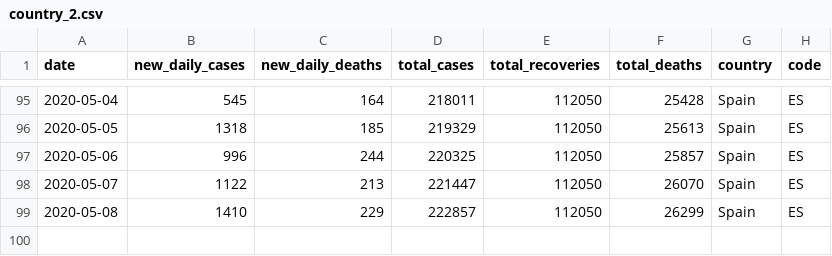
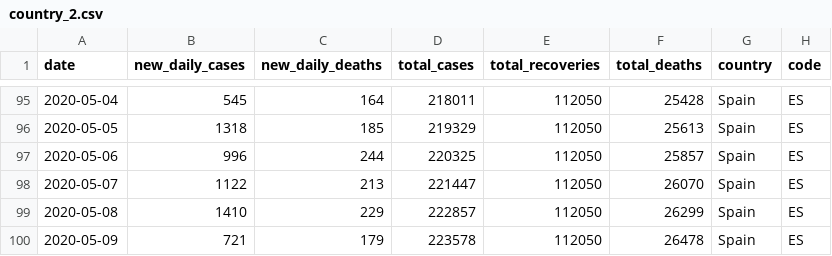
Before and after one commit to aayushgupta97/covid-dash, a CSV file: data/top_6_timeseries/country_2.csv, drawn as a sheet; only a part is shown, gaps mark what is left out; the diff names each change by its address in the sheet, - before the commit and + after, or states it on an @@ line.

```diff
--- a/data/top_6_timeseries/country_2.csv
+++ b/data/top_6_timeseries/country_2.csv
+row 100: 2020-05-09 | 721 | 179 | 223578 | 112050 | 26478 | Spain | ES
```
Also changed, not shown: data/COVID_Global_Timeseries.csv, data/COVID_countrywise_total_data.csv, 13 other files.
